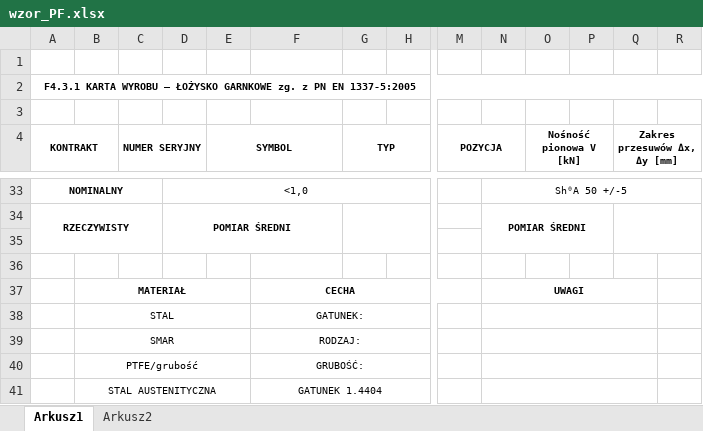
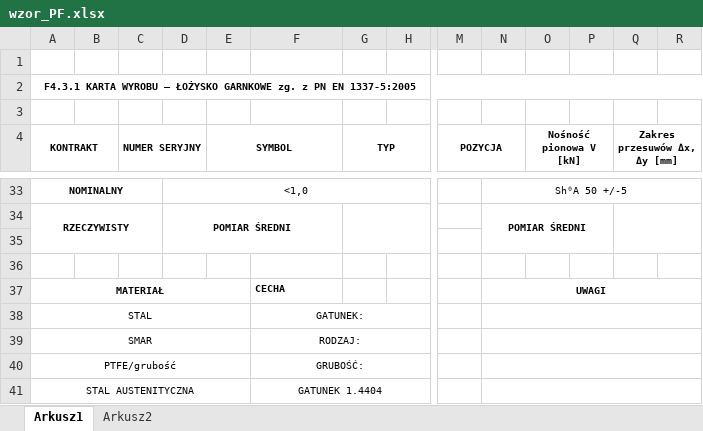
Before and after one commit to wowvaqa/Material-Manager, an Excel workbook: data/wzor_PF.xlsx, sheet Arkusz1, drawn as a sheet; only a part is shown, gaps mark what is left out; values as stored, in another font and other column widths than the file's, no borders; charts and pictures not drawn; removed rows and columns are numbered as before the commit, all else as after; the diff covers the shown part only; the diff names each change by its address in the sheet, - before the commit and + after, or states it on an @@ line.

```diff
--- a/data/wzor_PF.xlsx (sheet Arkusz1)
+++ b/data/wzor_PF.xlsx (sheet Arkusz1)
-A37 (KONTRAKT): (empty)
+A37 (KONTRAKT): MATERIAŁ
+A37:E37 merged
-B37: MATERIAŁ
+B37: (empty)
-B37:E37 merged
-F37 alignment: center
+F37 alignment: left
-F37:M37 merged
-N37:Q37 merged
+N37:R37 merged
-A38 (KONTRAKT): (empty)
+A38 (KONTRAKT): STAL
+A38:E38 merged
-B38: STAL
+B38: (empty)
-B38:E38 merged
-N38:Q38 merged
+N38:R38 merged
-A39 (KONTRAKT): (empty)
+A39 (KONTRAKT): SMAR
+A39:E39 merged
-B39: SMAR
+B39: (empty)
-B39:E39 merged
-N39:Q39 merged
+N39:R39 merged
-A40 (KONTRAKT): (empty)
+A40 (KONTRAKT): PTFE/grubość
+A40:E40 merged
-B40: PTFE/grubość
+B40: (empty)
-B40:E40 merged
-N40:Q40 merged
+N40:R40 merged
-A41 (KONTRAKT): (empty)
+A41 (KONTRAKT): STAL AUSTENITYCZNA
+A41:E41 merged
-B41: STAL AUSTENITYCZNA
+B41: (empty)
-B41:E41 merged
-N41:Q41 merged
+N41:R41 merged
```
Also changed, not shown: 2 added rows, 2 removed rows, 6 edited cells and merged cells elsewhere in this sheet, sheet Arkusz2, charts or pictures, data/wzor_PG.xlsx, data/wzor_PS.xlsx, 7 other files.
